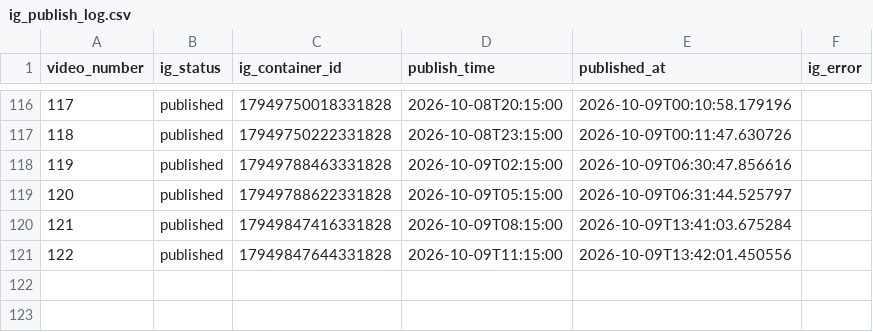
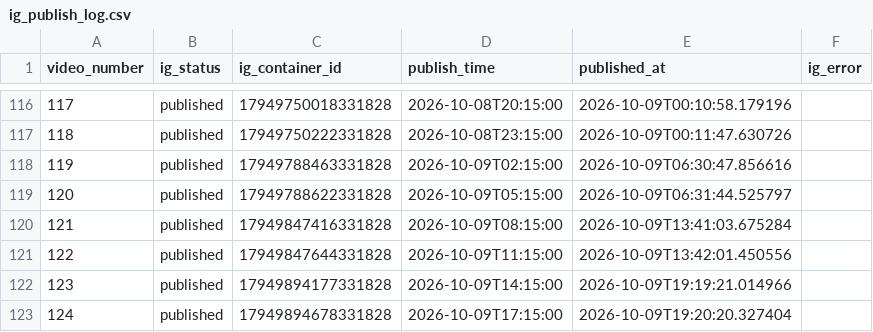
Before and after one commit to Kesava1997/eujobhub-reels-scheduler, a CSV file: ig_publish_log.csv, drawn as a sheet; only a part is shown, gaps mark what is left out.

```diff
--- a/ig_publish_log.csv
+++ b/ig_publish_log.csv
@@ -121 +121,3 @@ video_number,ig_status,ig_container_id,publish_time,published_at,ig_error
 122,published,17949847644331828,2026-10-09T11:15:00,2026-10-09T13:42:01.450556,
+123,published,17949894177331828,2026-10-09T14:15:00,2026-10-09T19:19:21.014966,
+124,published,17949894678331828,2026-10-09T17:15:00,2026-10-09T19:20:20.327404,
```
Also changed, not shown: 1 other file.
